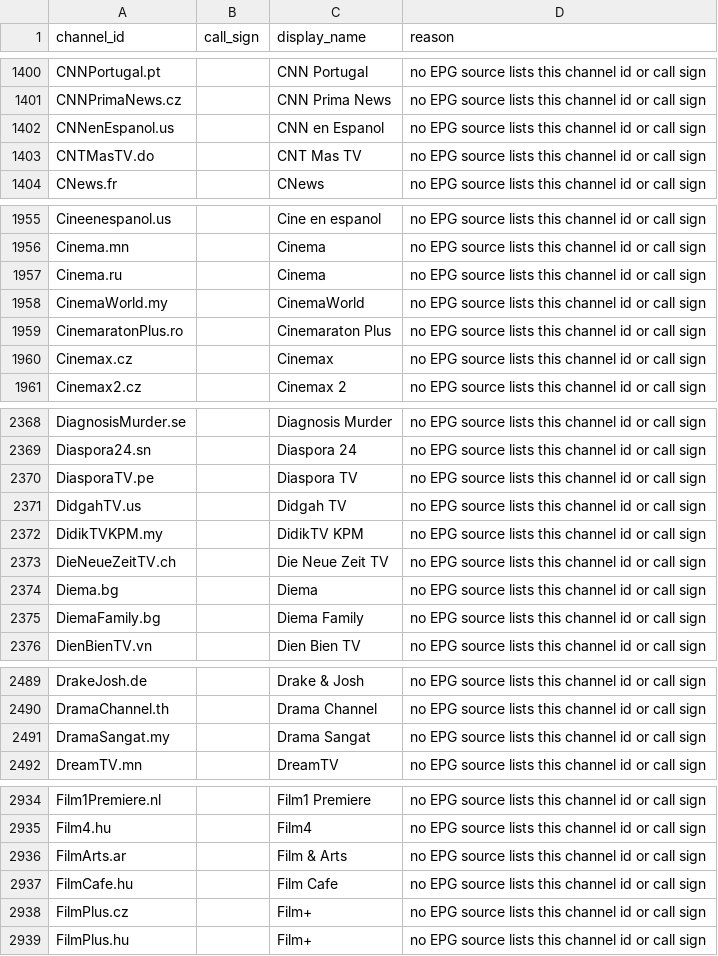
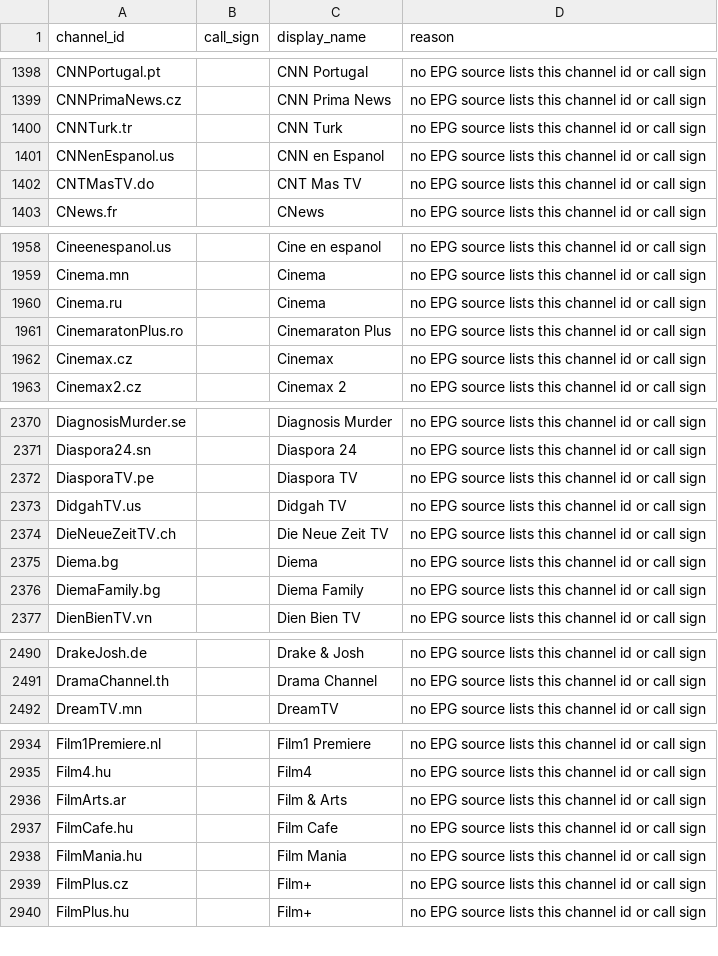
Before and after one commit to 7000premiumchannels/android-tv-guru-playlists, a CSV file: reports/epg-unmatched.csv, drawn as a sheet; only a part is shown, gaps mark what is left out; removed rows and columns are numbered as before the commit, all else as after; the diff covers the shown part only; the diff names each change by its address in the sheet, - before the commit and + after, or states it on an @@ line.

```diff
--- a/reports/epg-unmatched.csv
+++ b/reports/epg-unmatched.csv
+row 1400: CNNTurk.tr |  | CNN Turk | no EPG source lists this channel id or call sign
-row 1958: CinemaWorld.my |  | CinemaWorld | no EPG source lists this channel id or call sign
-row 2372: DidikTVKPM.my |  | DidikTV KPM | no EPG source lists this channel id or call sign
-row 2491: DramaSangat.my |  | Drama Sangat | no EPG source lists this channel id or call sign
+row 2938: FilmMania.hu |  | Film Mania | no EPG source lists this channel id or call sign
```
Also changed, not shown: 10 added rows and 22 removed rows elsewhere in this file, 4 other files.
